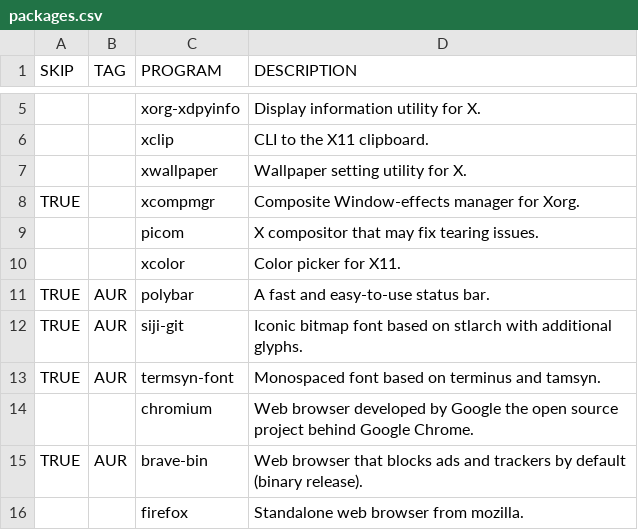
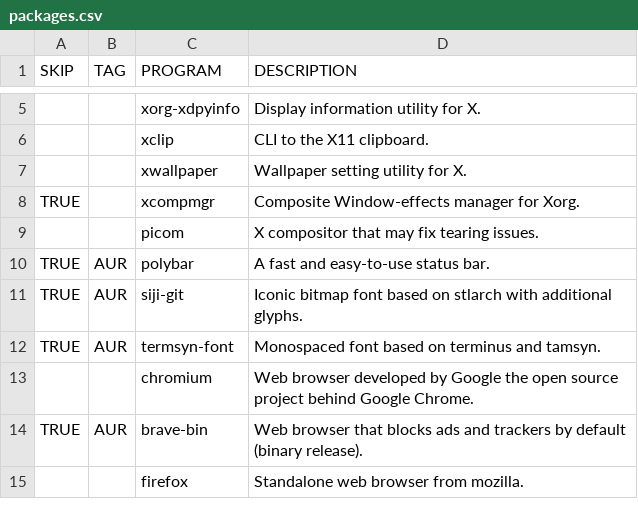
Before and after one commit to WIttyJudge/dotfiles, a CSV file: packages.csv, drawn as a sheet; only a part is shown, gaps mark what is left out; the diff names each change by its address in the sheet, - before the commit and + after, or states it on an @@ line.

```diff
--- a/packages.csv
+++ b/packages.csv
-row 10:  |  | xcolor | Color picker for X11.
```
Also changed, not shown: 4 other files.
